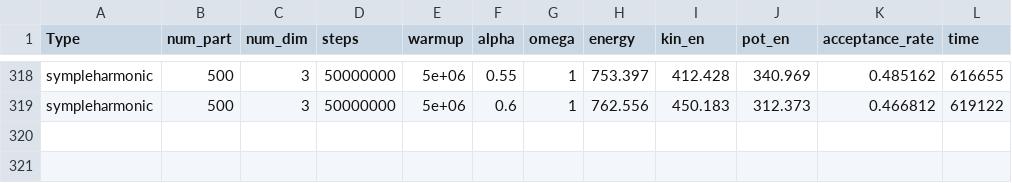
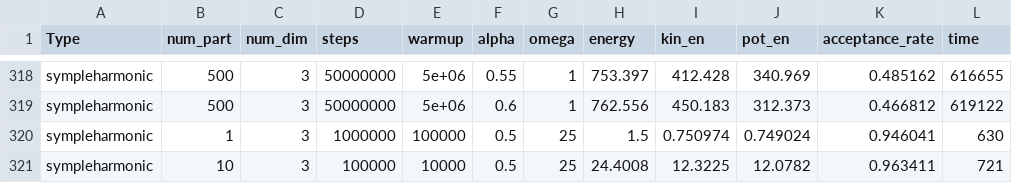
Before and after one commit to erikasan/comphys-2-project-1, a CSV file: output/sympleharmonic.csv, drawn as a sheet; only a part is shown, gaps mark what is left out.

```diff
--- a/output/sympleharmonic.csv
+++ b/output/sympleharmonic.csv
@@ -319 +319,3 @@ sympleharmonic,500,3,50000000,5e+06,0.55,1,753.397,412.428,340.969,0.485162,6166
 sympleharmonic,500,3,50000000,5e+06,0.6,1,762.556,450.183,312.373,0.466812,619122
+sympleharmonic,1,3,1000000,100000,0.5,25,1.5,0.750974,0.749024,0.946041,630
+sympleharmonic,10,3,100000,10000,0.5,25,24.4008,12.3225,12.0782,0.963411,721
```
Also changed, not shown: 10 other files.
